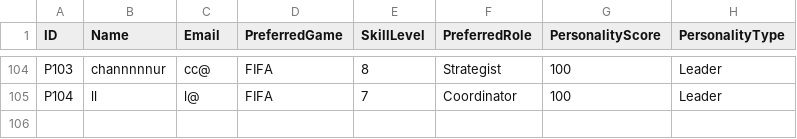
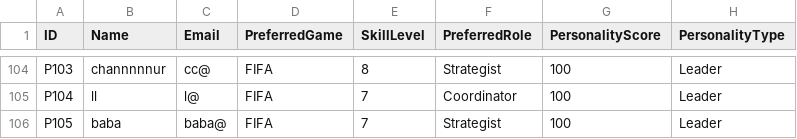
Before and after one commit to Chanura04/OOD-CourseWork, a CSV file: 20240955/students_loop.csv, drawn as a sheet; only a part is shown, gaps mark what is left out.

```diff
--- a/20240955/students_loop.csv
+++ b/20240955/students_loop.csv
@@ -105 +105,2 @@ P103,channnnnur,cc@,FIFA,8,Strategist,100,Leader
 P104,ll,l@,FIFA,7,Coordinator,100,Leader
+P105,baba,baba@,FIFA,7,Strategist,100,Leader
```
Also changed, not shown: 6 other files.
